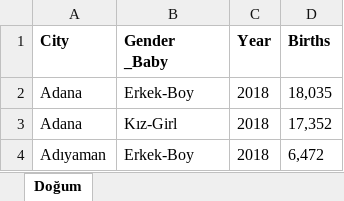
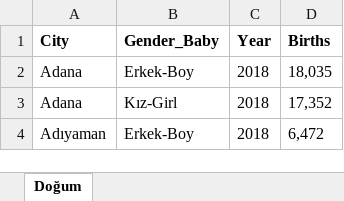
Before and after one commit to emu-hacettepe-analytics/emu660-spring2025-Selenzel, an Excel workbook: Data/births.xlsx, sheet Doğum, drawn as a sheet; only a part is shown; values as stored, in another font and other column widths than the file's, no borders; the diff names each change by its address in the sheet, - before the commit and + after, or states it on an @@ line.

```diff
--- a/Data/births.xlsx (sheet Doğum)
+++ b/Data/births.xlsx (sheet Doğum)
-B1: Gender _Baby
+B1: Gender_Baby
```
Also changed, not shown: Data/deaths.xlsx, Data/employment.xlsx, 3 other files.
